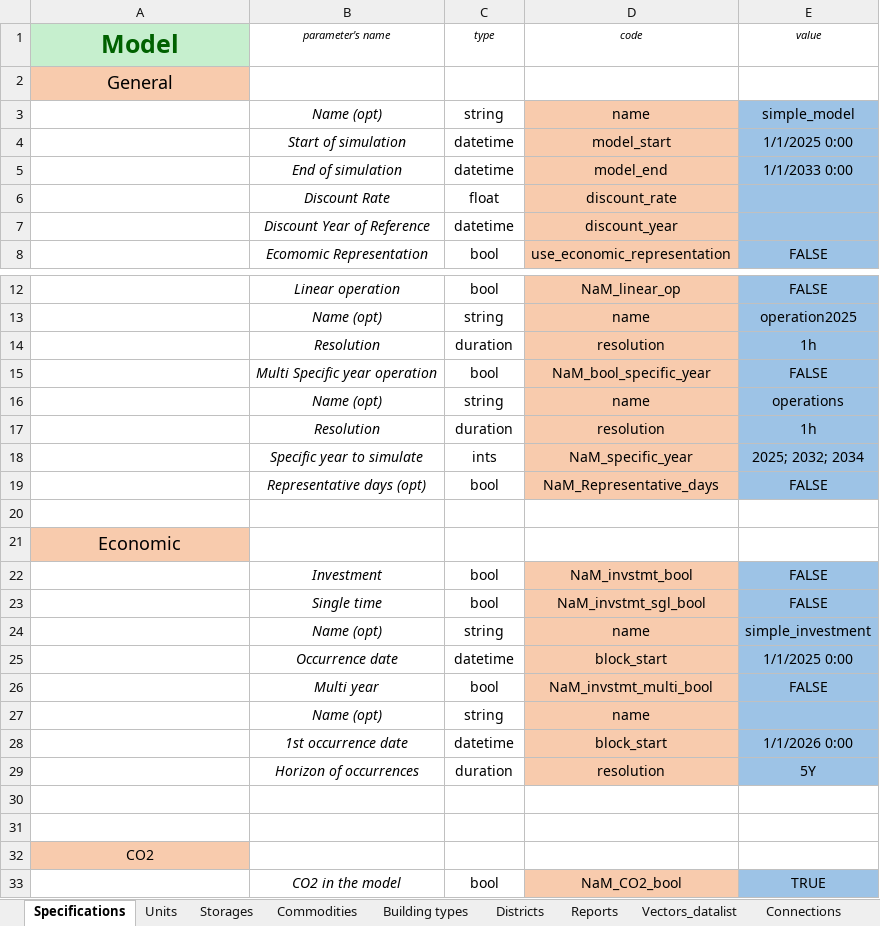
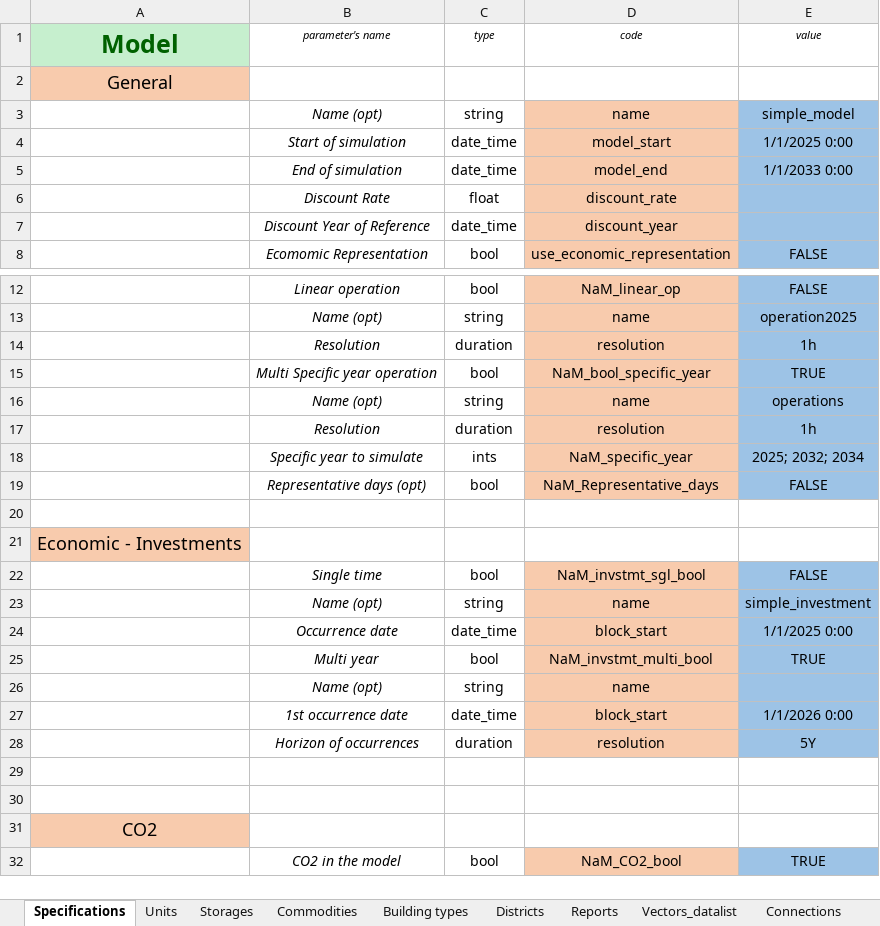
Before and after one commit to tbaptistal/MORPHE2US, an Excel workbook: 20250120_MORPHE2US.xlsx, sheet Specifications, drawn as a sheet; only a part is shown, gaps mark what is left out; values as stored, in another font and other column widths than the file's, no borders; removed rows and columns are numbered as before the commit, all else as after; the diff names each change by its address in the sheet, - before the commit and + after, or states it on an @@ line.

Commit message:
changed the way of manipulating vectors of data

```diff
--- a/20250120_MORPHE2US.xlsx (sheet Specifications)
+++ b/20250120_MORPHE2US.xlsx (sheet Specifications)
-C4:C5 (type): datetime
+C4:C5 (type): date_time
-C7 (type): datetime
+C7 (type): date_time
-E15 (value): FALSE
+E15 (value): TRUE
-A21 (Model): Economic
+A21 (Model): Economic - Investments
-row 22:  | Investment | bool | NaM_invstmt_bool | FALSE
-C24 (type): datetime
+C24 (type): date_time
-E25 (value): FALSE
+E25 (value): TRUE
-C27 (type): datetime
+C27 (type): date_time
@@ A31 text size: larger @@
```
Also changed, not shown: 12 other files.
